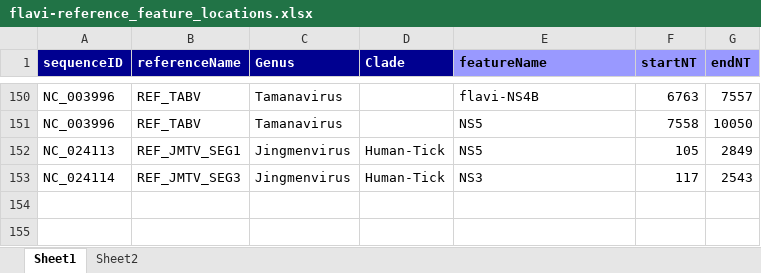
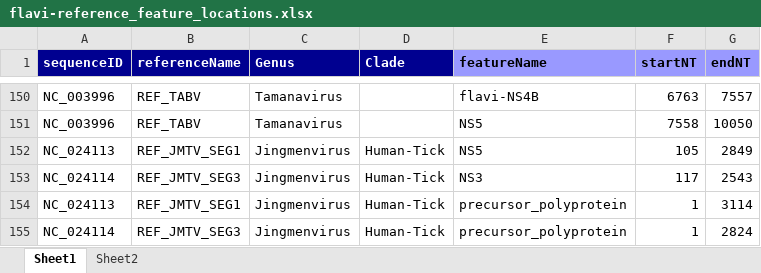
Before and after one commit to giffordlabcvr/Flavivirus-GLUE, an Excel workbook: tabular/flavi-reference_feature_locations.xlsx, sheet Sheet1, drawn as a sheet; only a part is shown, gaps mark what is left out; values as stored, in another font and other column widths than the file's, no borders; the diff names each change by its address in the sheet, - before the commit and + after, or states it on an @@ line.

```diff
--- a/tabular/flavi-reference_feature_locations.xlsx (sheet Sheet1)
+++ b/tabular/flavi-reference_feature_locations.xlsx (sheet Sheet1)
+row 154: NC_024113 | REF_JMTV_SEG1 | Jingmenvirus | Human-Tick | precursor_polyprotein | 1 | 3114
+row 155: NC_024114 | REF_JMTV_SEG3 | Jingmenvirus | Human-Tick | precursor_polyprotein | 1 | 2824
```
Also changed, not shown: 6 other files.
